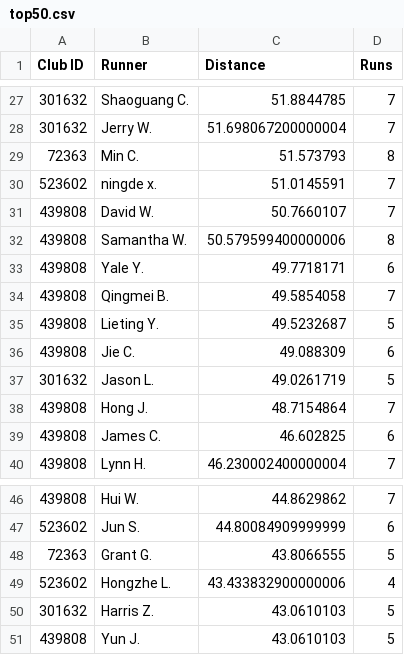
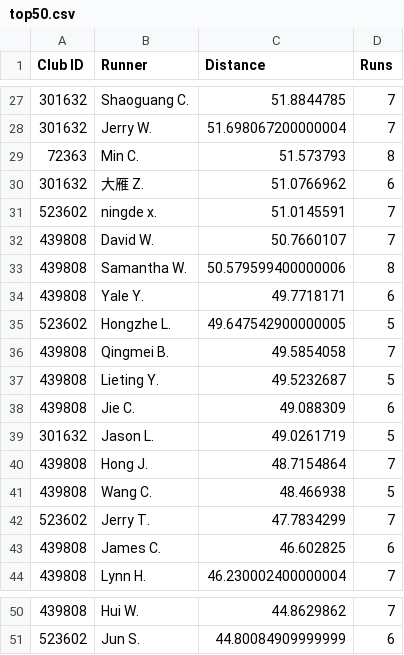
Before and after one commit to mocaspike150/lab, a CSV file: data/leaderboard/week20/top50.csv, drawn as a sheet; only a part is shown, gaps mark what is left out.

Commit message:
update leaderboard top50 by Makefile

```diff
--- a/data/leaderboard/week20/top50.csv
+++ b/data/leaderboard/week20/top50.csv
@@ -29,2 +29,3 @@
 "72363","Min C.","51.573793","8"
+"301632","大雁 Z.","51.0766962","6"
 "523602","ningde x.","51.0145591","7"
@@ -33,2 +34,3 @@
 "439808","Yale Y.","49.7718171","6"
+"523602","Hongzhe L.","49.647542900000005","5"
 "439808","Qingmei B.","49.5854058","7"
@@ -38,2 +40,4 @@
 "439808","Hong J.","48.7154864","7"
+"439808","Wang C.","48.466938","5"
+"523602","Jerry T.","47.7834299","7"
 "439808","James C.","46.602825","6"
@@ -47,5 +51 @@
 "523602","Jun S.","44.80084909999999","6"
-"72363","Grant G.","43.8066555","5"
-"523602","Hongzhe L.","43.433832900000006","4"
-"301632","Harris Z.","43.0610103","5"
-"439808","Yun J.","43.0610103","5"
```
Also changed, not shown: 2 other files.
